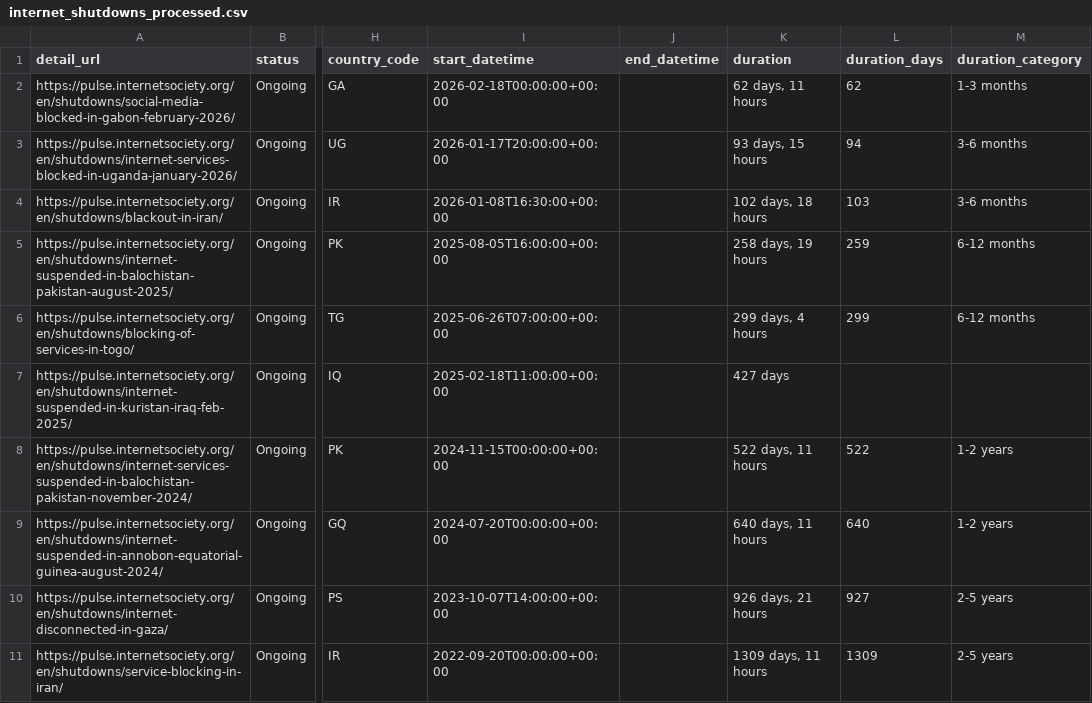
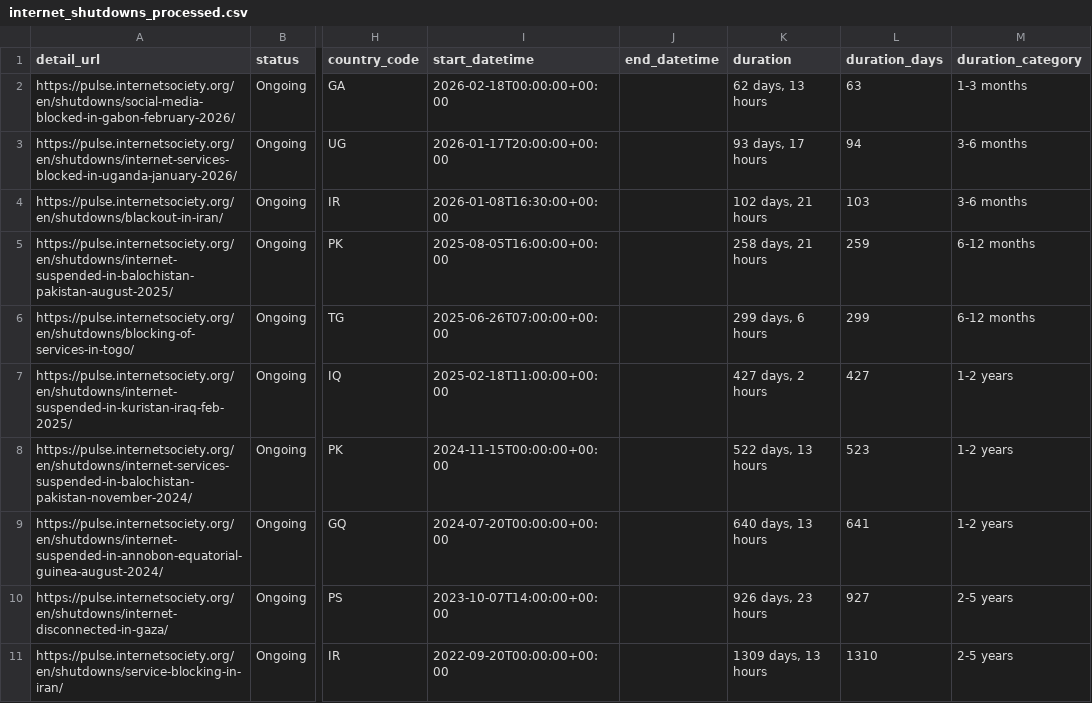
Before and after one commit to ccb2195-ux/Internet-Shutdown-Tracker, a CSV file: internet_shutdowns_processed.csv, drawn as a sheet; only a part is shown, gaps mark what is left out; the diff names each change by its address in the sheet, - before the commit and + after, or states it on an @@ line.

```diff
--- a/internet_shutdowns_processed.csv
+++ b/internet_shutdowns_processed.csv
-K2 (duration): 62 days, 11 hours
+K2 (duration): 62 days, 13 hours
-L2 (duration_days): 62
+L2 (duration_days): 63
-K3 (duration): 93 days, 15 hours
+K3 (duration): 93 days, 17 hours
-K4 (duration): 102 days, 18 hours
+K4 (duration): 102 days, 21 hours
-K5 (duration): 258 days, 19 hours
+K5 (duration): 258 days, 21 hours
-K6 (duration): 299 days, 4 hours
+K6 (duration): 299 days, 6 hours
-K7 (duration): 427 days
+K7 (duration): 427 days, 2 hours
-L7 (duration_days): (empty)
+L7 (duration_days): 427
-M7 (duration_category): (empty)
+M7 (duration_category): 1-2 years
-K8 (duration): 522 days, 11 hours
+K8 (duration): 522 days, 13 hours
-L8 (duration_days): 522
+L8 (duration_days): 523
-K9 (duration): 640 days, 11 hours
+K9 (duration): 640 days, 13 hours
-L9 (duration_days): 640
+L9 (duration_days): 641
-K10 (duration): 926 days, 21 hours
+K10 (duration): 926 days, 23 hours
-K11 (duration): 1309 days, 11 hours
+K11 (duration): 1309 days, 13 hours
-L11 (duration_days): 1309
+L11 (duration_days): 1310
```
Also changed, not shown: internet_shutdowns_ongoing.csv.
